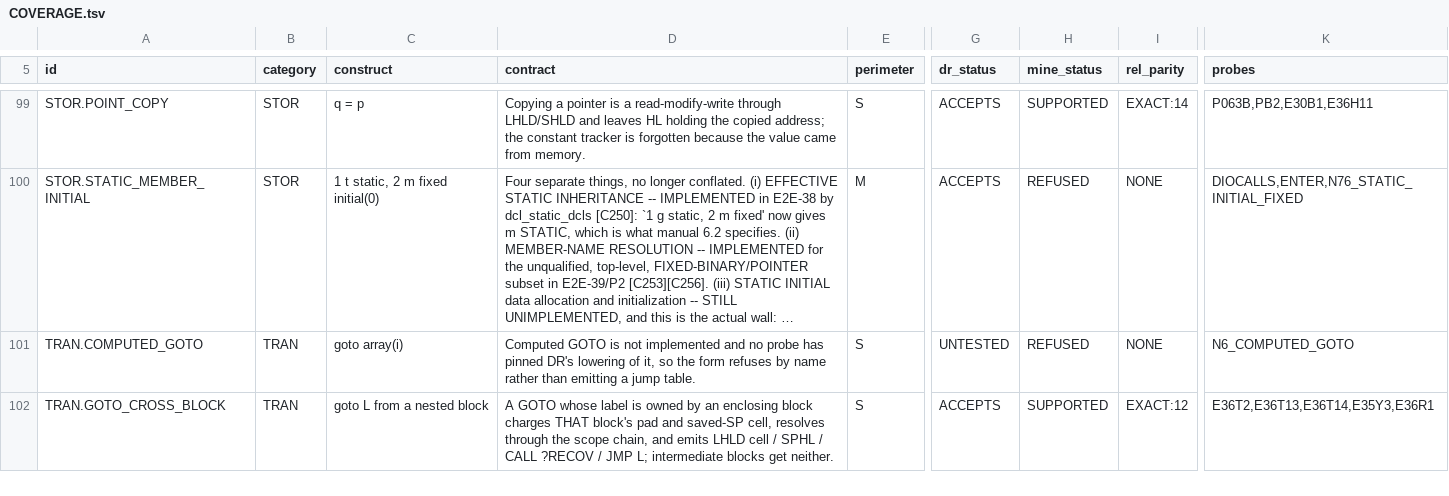
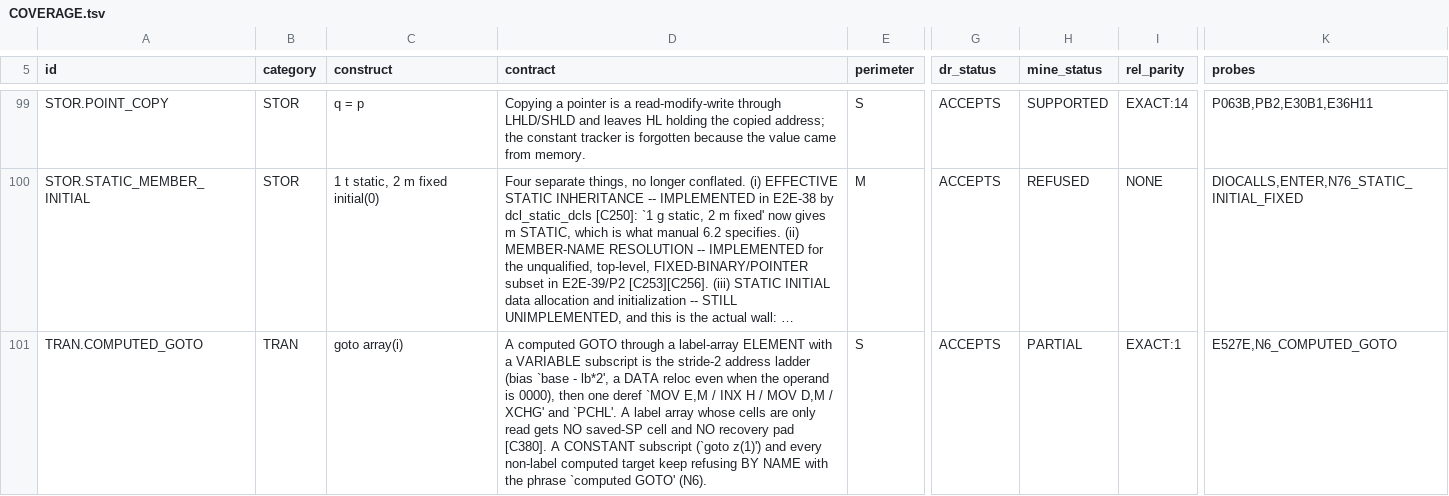
Before and after one commit to cyrilmhansen/drpli, a TSV file: spec/COVERAGE.tsv, drawn as a sheet; only a part is shown, gaps mark what is left out; the shorter side is filled out with more unchanged rows; long unchanged cells end in …; the diff covers the shown part only; the diff names each change by its address in the sheet, - before the commit and + after, or states it on an @@ line.

Commit message:
E2E-53/P3 hop 12 close evidence: [C380] measured-bytes-only BEFORE any coverage touch (label/entry cell + pad-address + CHAIN-ADDR and stop-window laws, five whole-file cmp rc=0, armed fingerprint fed67d24…); coverage adjudicated FIRST-HAND (row 101 TRAN.COMPUTED_GOTO -> ACCEPTS/PARTIAL EXACT:1, 3 NEW TRAN.* rows, 149 rows 0 errors 0 warnings, explicit COVERAGE-IDS, coverage_gen NEVER used); PROGRESS/LEARNINGS hop-12 durables; gate rc=0 1328/1328 + 190/190 + 9/9; ZERO oracle; config NEVER staged; no push

```diff
--- a/spec/COVERAGE.tsv
+++ b/spec/COVERAGE.tsv
-D101 (contract): Computed GOTO is not implemented and no probe has pinned DR's lowering of it, so the form refuses by name rather than emitting a jump table.
+D101 (contract): A computed GOTO through a label-array ELEMENT with a VARIABLE subscript is the stride-2 address ladder (bias `base - lb*2', a DATA reloc even when the operand is 0000), then one deref `MOV E,M / INX H / MOV D,M / XCHG' and `PCHL'. A label array whose cells are only read gets NO saved-SP cell and NO recovery pad [C380]. A CONSTANT subscript (`goto z(1)') and every non-label computed target keep refusing BY NAME with the phrase `computed GOTO' (N6).
-G101 (dr_status): UNTESTED
+G101 (dr_status): ACCEPTS
-H101 (mine_status): REFUSED
+H101 (mine_status): PARTIAL
-I101 (rel_parity): NONE
+I101 (rel_parity): EXACT:1
-K101 (probes): N6_COMPUTED_GOTO
+K101 (probes): E527E,N6_COMPUTED_GOTO
```
Also changed, not shown: 3 added rows elsewhere in this file, 4 other files.
